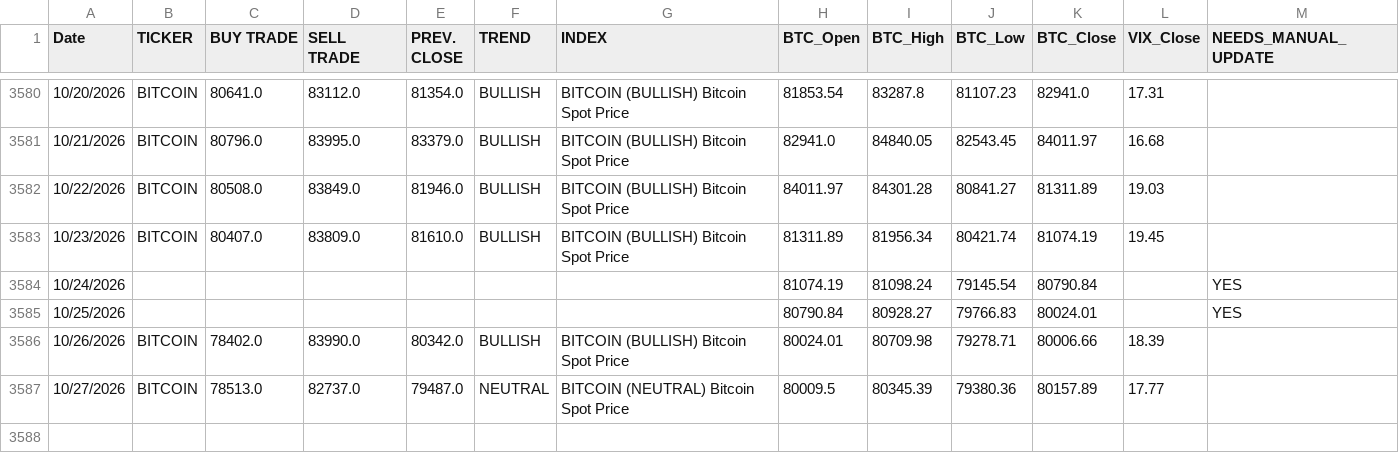
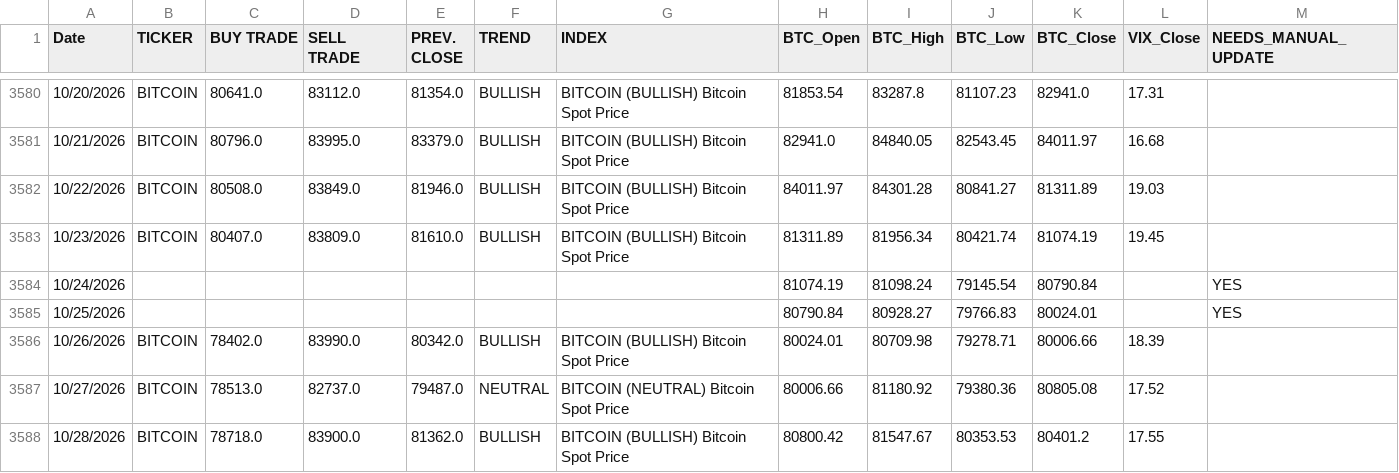
Before and after one commit to dchebows/HE-analysis-pipeline, a CSV file: Risk_Range_Data/04_enriched/BITCOIN_enriched.csv, drawn as a sheet; only a part is shown, gaps mark what is left out.

```diff
--- a/Risk_Range_Data/04_enriched/BITCOIN_enriched.csv
+++ b/Risk_Range_Data/04_enriched/BITCOIN_enriched.csv
@@ -3586,2 +3586,3 @@ Date,TICKER,BUY TRADE,SELL TRADE,PREV. CLOSE,TREND,INDEX,BTC_Open,BTC_High,BTC_L
 10/26/2026,BITCOIN,78402.0,83990.0,80342.0,BULLISH,BITCOIN (BULLISH) Bitcoin Spot Price,80024.01,80709.98,79278.71,80006.66,18.39,
-10/27/2026,BITCOIN,78513.0,82737.0,79487.0,NEUTRAL,BITCOIN (NEUTRAL) Bitcoin Spot Price,80009.5,80345.39,79380.36,80157.89,17.77,
+10/27/2026,BITCOIN,78513.0,82737.0,79487.0,NEUTRAL,BITCOIN (NEUTRAL) Bitcoin Spot Price,80006.66,81180.92,79380.36,80805.08,17.52,
+10/28/2026,BITCOIN,78718.0,83900.0,81362.0,BULLISH,BITCOIN (BULLISH) Bitcoin Spot Price,80800.42,81547.67,80353.53,80401.2,17.55,
```
Also changed, not shown: Risk_Range_Data/04_enriched/AAPL_enriched.csv, Risk_Range_Data/04_enriched/COMPQ_enriched.csv, 20 other files.
